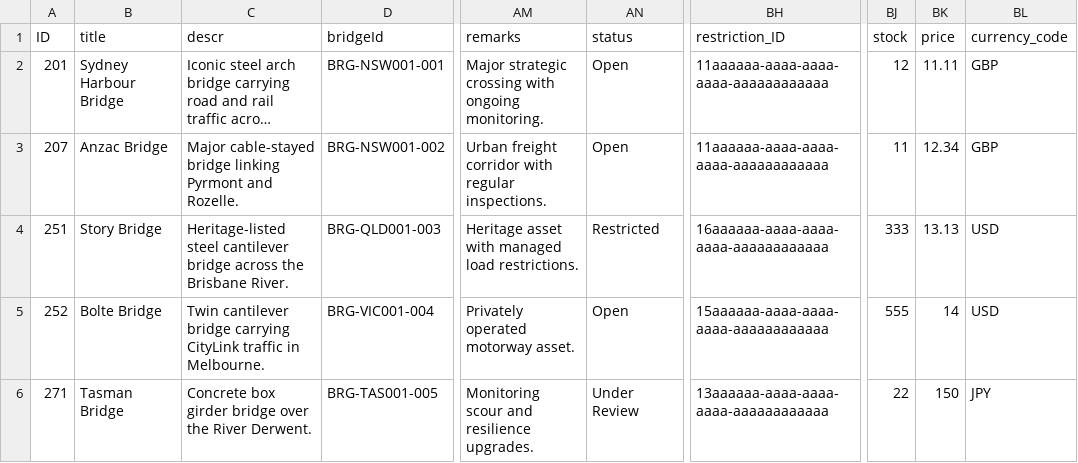
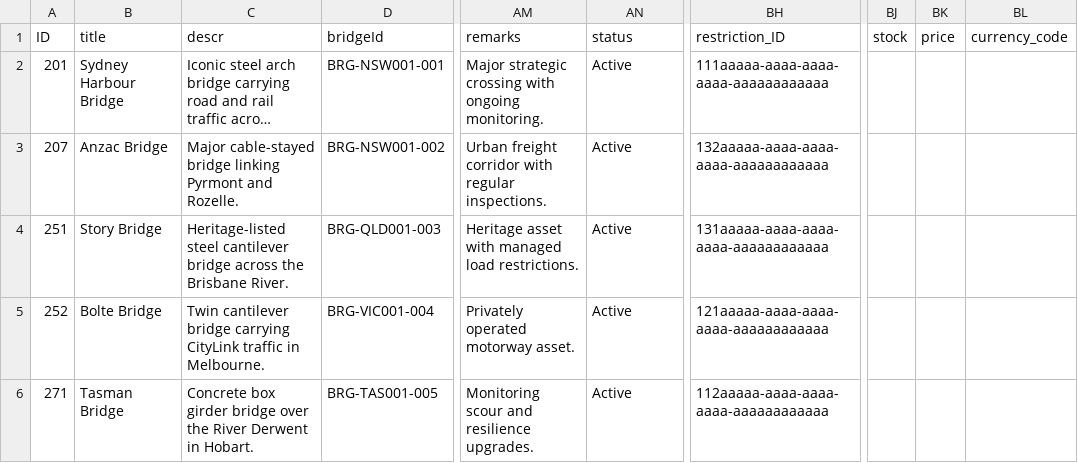
Before and after one commit to virinchy48/BridgeManagement, a CSV file: db/data/bridge.management-Bridges.csv, drawn as a sheet; only a part is shown, gaps mark what is left out; long unchanged cells end in …; the diff names each change by its address in the sheet, - before the commit and + after, or states it on an @@ line.

```diff
--- a/db/data/bridge.management-Bridges.csv
+++ b/db/data/bridge.management-Bridges.csv
-AN2:AN3 (status): Open
+AN2:AN3 (status): Active
-BH2 (restriction_ID): 11aaaaaa-aaaa-aaaa-aaaa-aaaaaaaaaaaa
+BH2 (restriction_ID): 111aaaaa-aaaa-aaaa-aaaa-aaaaaaaaaaaa
-BJ2 (stock): 12
+BJ2 (stock): (empty)
-BK2 (price): 11.11
+BK2 (price): (empty)
-BL2:BL3 (currency_code): GBP
+BL2:BL3 (currency_code): (empty)
-BH3 (restriction_ID): 11aaaaaa-aaaa-aaaa-aaaa-aaaaaaaaaaaa
+BH3 (restriction_ID): 132aaaaa-aaaa-aaaa-aaaa-aaaaaaaaaaaa
-BJ3 (stock): 11
+BJ3 (stock): (empty)
-BK3 (price): 12.34
+BK3 (price): (empty)
-AN4 (status): Restricted
+AN4 (status): Active
-BH4 (restriction_ID): 16aaaaaa-aaaa-aaaa-aaaa-aaaaaaaaaaaa
+BH4 (restriction_ID): 131aaaaa-aaaa-aaaa-aaaa-aaaaaaaaaaaa
-BJ4 (stock): 333
+BJ4 (stock): (empty)
-BK4 (price): 13.13
+BK4 (price): (empty)
-BL4:BL5 (currency_code): USD
+BL4:BL5 (currency_code): (empty)
-AN5 (status): Open
+AN5 (status): Active
-BH5 (restriction_ID): 15aaaaaa-aaaa-aaaa-aaaa-aaaaaaaaaaaa
+BH5 (restriction_ID): 121aaaaa-aaaa-aaaa-aaaa-aaaaaaaaaaaa
-BJ5 (stock): 555
+BJ5 (stock): (empty)
-BK5 (price): 14
+BK5 (price): (empty)
-C6 (descr): …the River Derwent.
+C6 (descr): …the River Derwent in Hobart.
-AN6 (status): Under Review
+AN6 (status): Active
-BH6 (restriction_ID): 13aaaaaa-aaaa-aaaa-aaaa-aaaaaaaaaaaa
+BH6 (restriction_ID): 112aaaaa-aaaa-aaaa-aaaa-aaaaaaaaaaaa
-BJ6 (stock): 22
+BJ6 (stock): (empty)
-BK6 (price): 150
+BK6 (price): (empty)
-BL6 (currency_code): JPY
+BL6 (currency_code): (empty)
```
Also changed, not shown: 4 other files.
